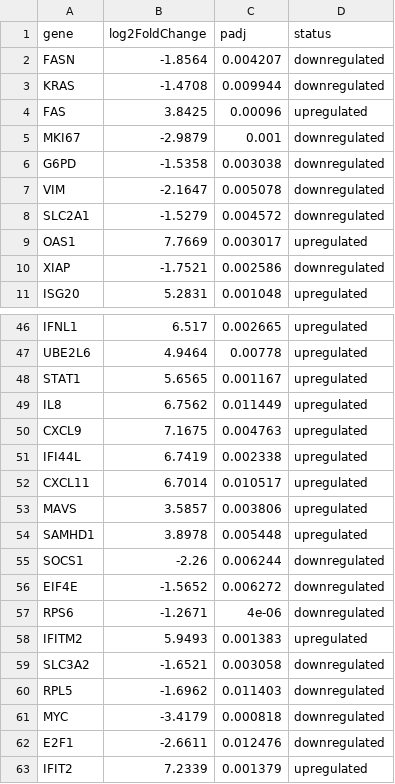
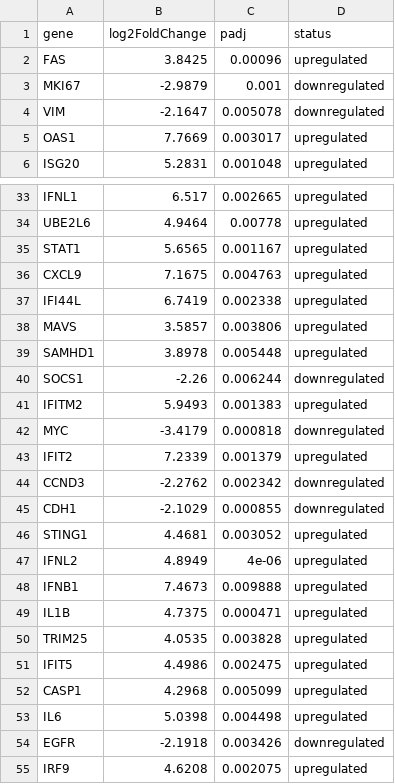
Before and after one commit to fervenegas1125/iav_deseq2_analysis, a TSV file: results/iav_significant_genes.tsv, drawn as a sheet; only a part is shown, gaps mark what is left out; the shorter side is filled out with more unchanged rows; the diff covers the shown part only; the diff names each change by its address in the sheet, - before the commit and + after, or states it on an @@ line.

```diff
--- a/results/iav_significant_genes.tsv
+++ b/results/iav_significant_genes.tsv
-row 2: FASN | -1.8564 | 0.004207 | downregulated
-row 3: KRAS | -1.4708 | 0.009944 | downregulated
-row 6: G6PD | -1.5358 | 0.003038 | downregulated
-row 8: SLC2A1 | -1.5279 | 0.004572 | downregulated
-row 10: XIAP | -1.7521 | 0.002586 | downregulated
-row 49: IL8 | 6.7562 | 0.011449 | upregulated
-row 52: CXCL11 | 6.7014 | 0.010517 | upregulated
-row 56: EIF4E | -1.5652 | 0.006272 | downregulated
-row 57: RPS6 | -1.2671 | 4e-06 | downregulated
-row 59: SLC3A2 | -1.6521 | 0.003058 | downregulated
-row 60: RPL5 | -1.6962 | 0.011403 | downregulated
-row 62: E2F1 | -2.6611 | 0.012476 | downregulated
```
Also changed, not shown: 19 removed rows elsewhere in this file, 2 other files.
